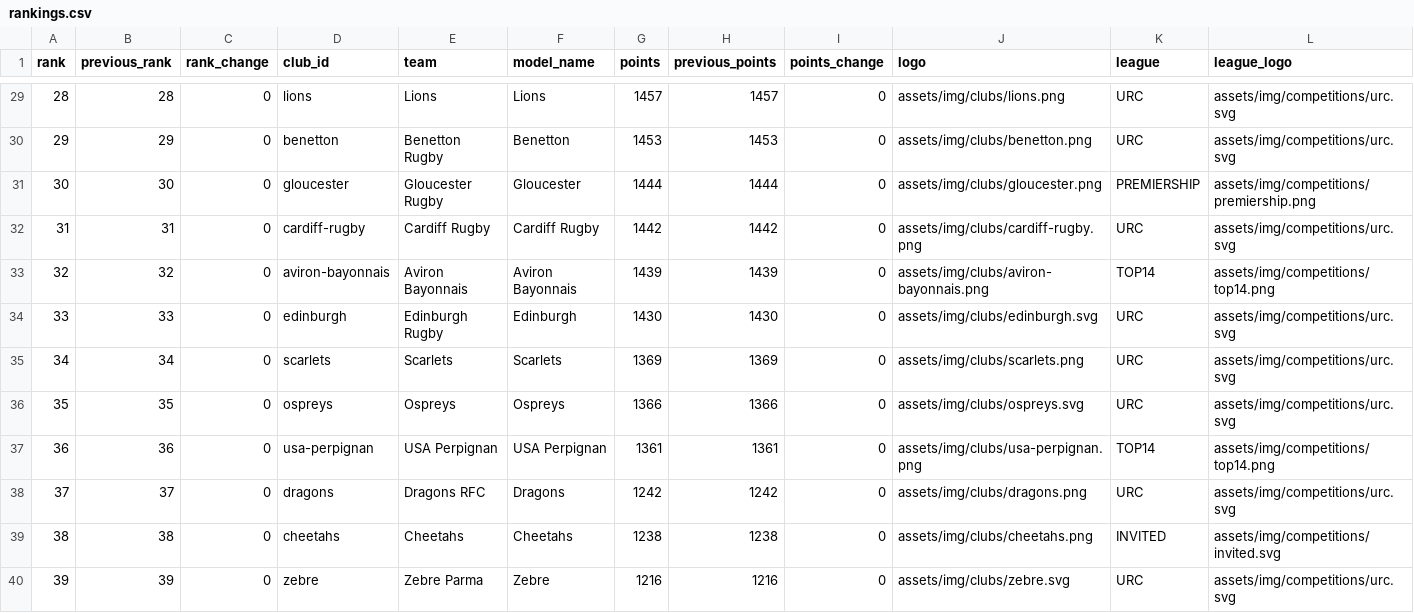
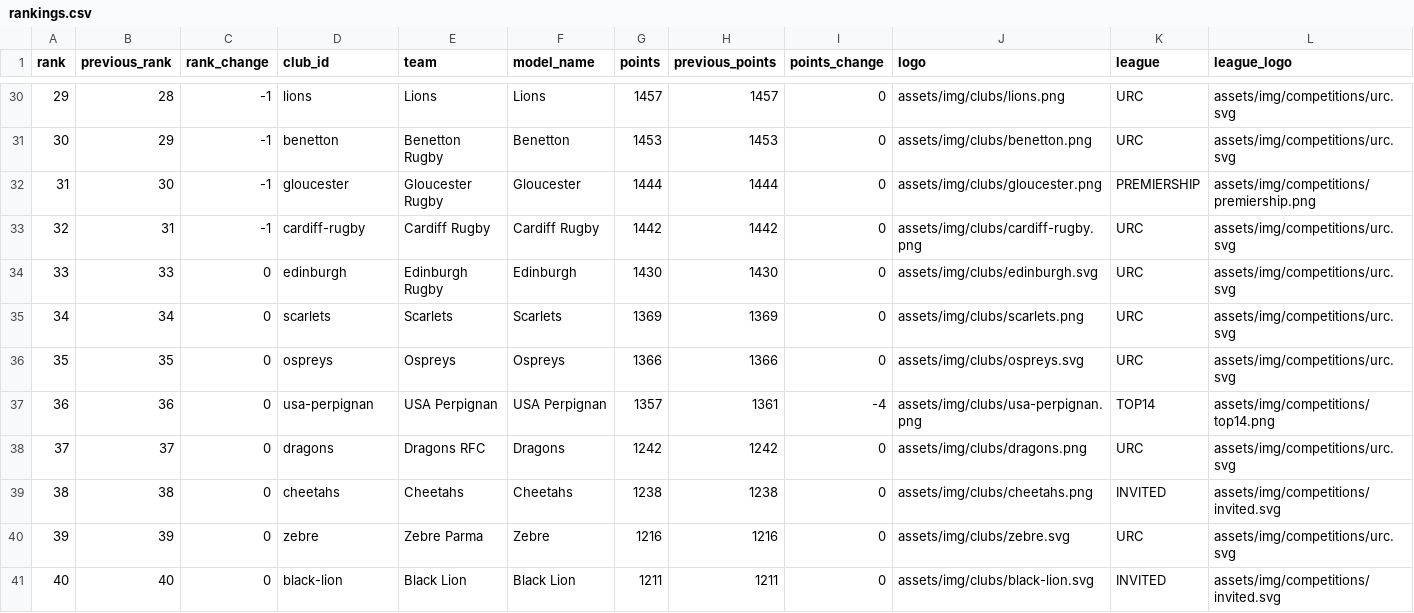
Before and after one commit to aymft/EuropeanRugbyRanking, a CSV file: docs/data/rankings.csv, drawn as a sheet; only a part is shown, gaps mark what is left out; the shorter side is filled out with more unchanged rows; the diff covers the shown part only.

```diff
--- a/docs/data/rankings.csv
+++ b/docs/data/rankings.csv
@@ -29,6 +30,5 @@ rank,previous_rank,rank_change,club_id,team,model_name,points,previous_points,po
-28,28,0,lions,Lions,Lions,1457,1457,0,assets/img/clubs/lions.png,URC,assets/img/competitions/urc.svg
-29,29,0,benetton,Benetton Rugby,Benetton,1453,1453,0,assets/img/clubs/benetton.png,URC,assets/img/competitions/urc.svg
-30,30,0,gloucester,Gloucester Rugby,Gloucester,1444,1444,0,assets/img/clubs/gloucester.png,PREMIERSHIP,assets/img/competitions/premiership.png
-31,31,0,cardiff-rugby,Cardiff Rugby,Cardiff Rugby,1442,1442,0,assets/img/clubs/cardiff-rugby.png,URC,assets/img/competitions/urc.svg
-32,32,0,aviron-bayonnais,Aviron Bayonnais,Aviron Bayonnais,1439,1439,0,assets/img/clubs/aviron-bayonnais.png,TOP14,assets/img/competitions/top14.png
+29,28,-1,lions,Lions,Lions,1457,1457,0,assets/img/clubs/lions.png,URC,assets/img/competitions/urc.svg
+30,29,-1,benetton,Benetton Rugby,Benetton,1453,1453,0,assets/img/clubs/benetton.png,URC,assets/img/competitions/urc.svg
+31,30,-1,gloucester,Gloucester Rugby,Gloucester,1444,1444,0,assets/img/clubs/gloucester.png,PREMIERSHIP,assets/img/competitions/premiership.png
+32,31,-1,cardiff-rugby,Cardiff Rugby,Cardiff Rugby,1442,1442,0,assets/img/clubs/cardiff-rugby.png,URC,assets/img/competitions/urc.svg
 33,33,0,edinburgh,Edinburgh Rugby,Edinburgh,1430,1430,0,assets/img/clubs/edinburgh.svg,URC,assets/img/competitions/urc.svg
@@ -36,3 +36,3 @@ rank,previous_rank,rank_change,club_id,team,model_name,points,previous_points,po
 35,35,0,ospreys,Ospreys,Ospreys,1366,1366,0,assets/img/clubs/ospreys.svg,URC,assets/img/competitions/urc.svg
-36,36,0,usa-perpignan,USA Perpignan,USA Perpignan,1361,1361,0,assets/img/clubs/usa-perpignan.png,TOP14,assets/img/competitions/top14.png
+36,36,0,usa-perpignan,USA Perpignan,USA Perpignan,1357,1361,-4,assets/img/clubs/usa-perpignan.png,TOP14,assets/img/competitions/top14.png
 37,37,0,dragons,Dragons RFC,Dragons,1242,1242,0,assets/img/clubs/dragons.png,URC,assets/img/competitions/urc.svg
```
Also changed, not shown: 2 added rows, 1 removed row and 92 edited cells elsewhere in this file, data/processed/matches_history.csv, data/processed/rankings.csv, 2 other files.
